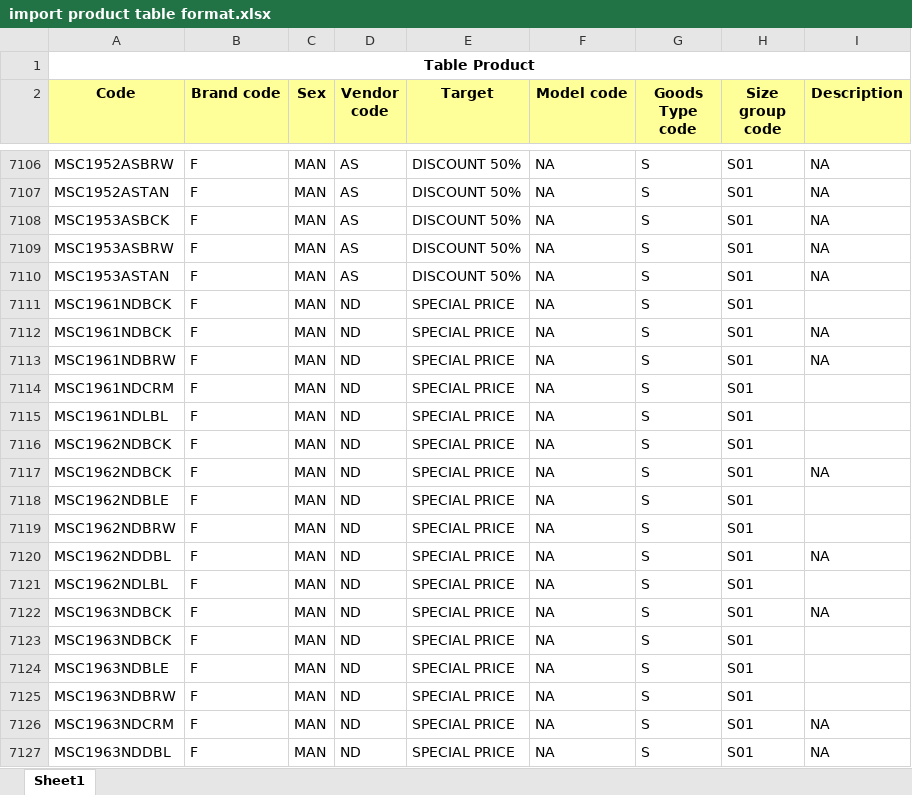
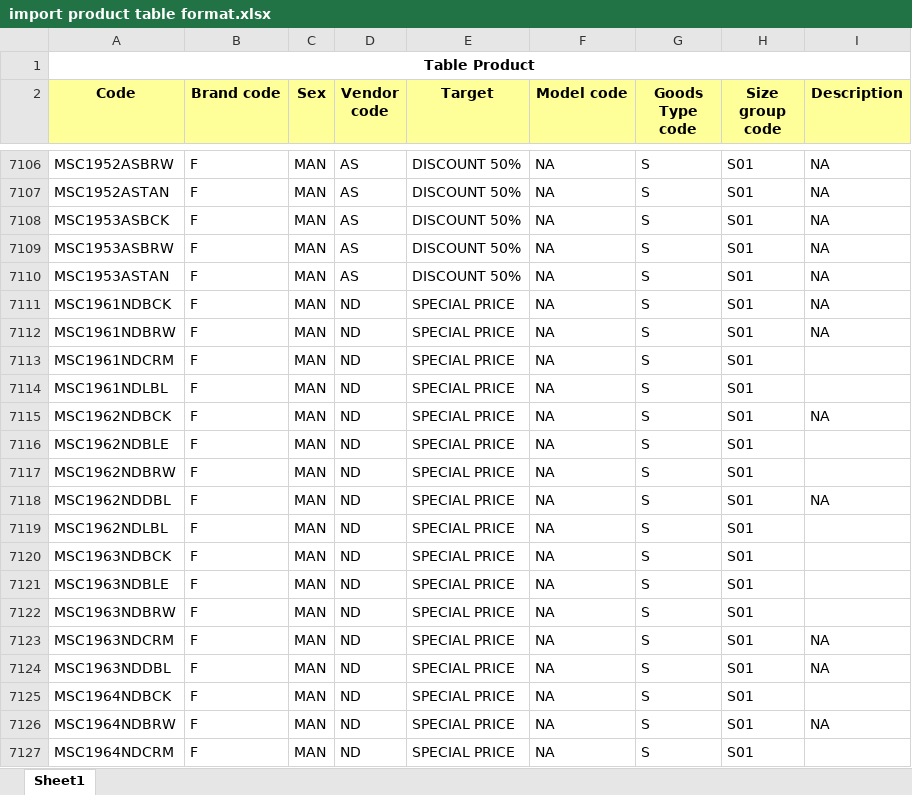
Before and after one commit to bombertroop2/mypos, an Excel workbook: public/import product table format.xlsx, sheet Sheet1, drawn as a sheet; only a part is shown, gaps mark what is left out; the shorter side is filled out with more unchanged rows; values as stored, in another font and other column widths than the file's, no borders; the diff names each change by its address in the sheet, - before the commit and + after, or states it on an @@ line.

Commit message:
(diulang) update import product table format.xlsx (import maks 10000 row berikutnya)

```diff
--- a/public/import product table format.xlsx (sheet Sheet1)
+++ b/public/import product table format.xlsx (sheet Sheet1)
-row 7111: MSC1961NDBCK | F | MAN | ND | SPECIAL PRICE | NA | S | S01
-row 7116: MSC1962NDBCK | F | MAN | ND | SPECIAL PRICE | NA | S | S01
-row 7122: MSC1963NDBCK | F | MAN | ND | SPECIAL PRICE | NA | S | S01 | NA
```
